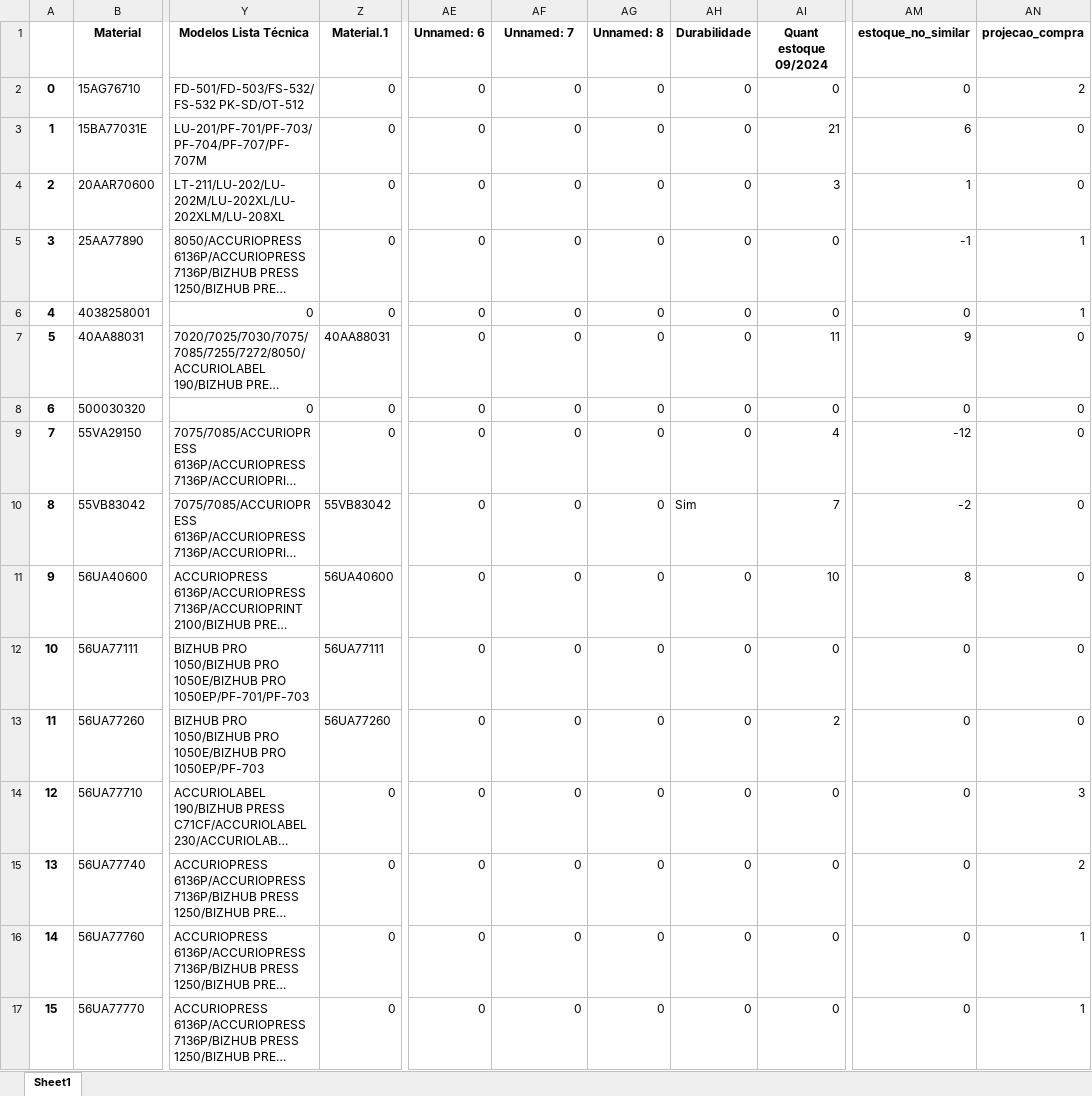
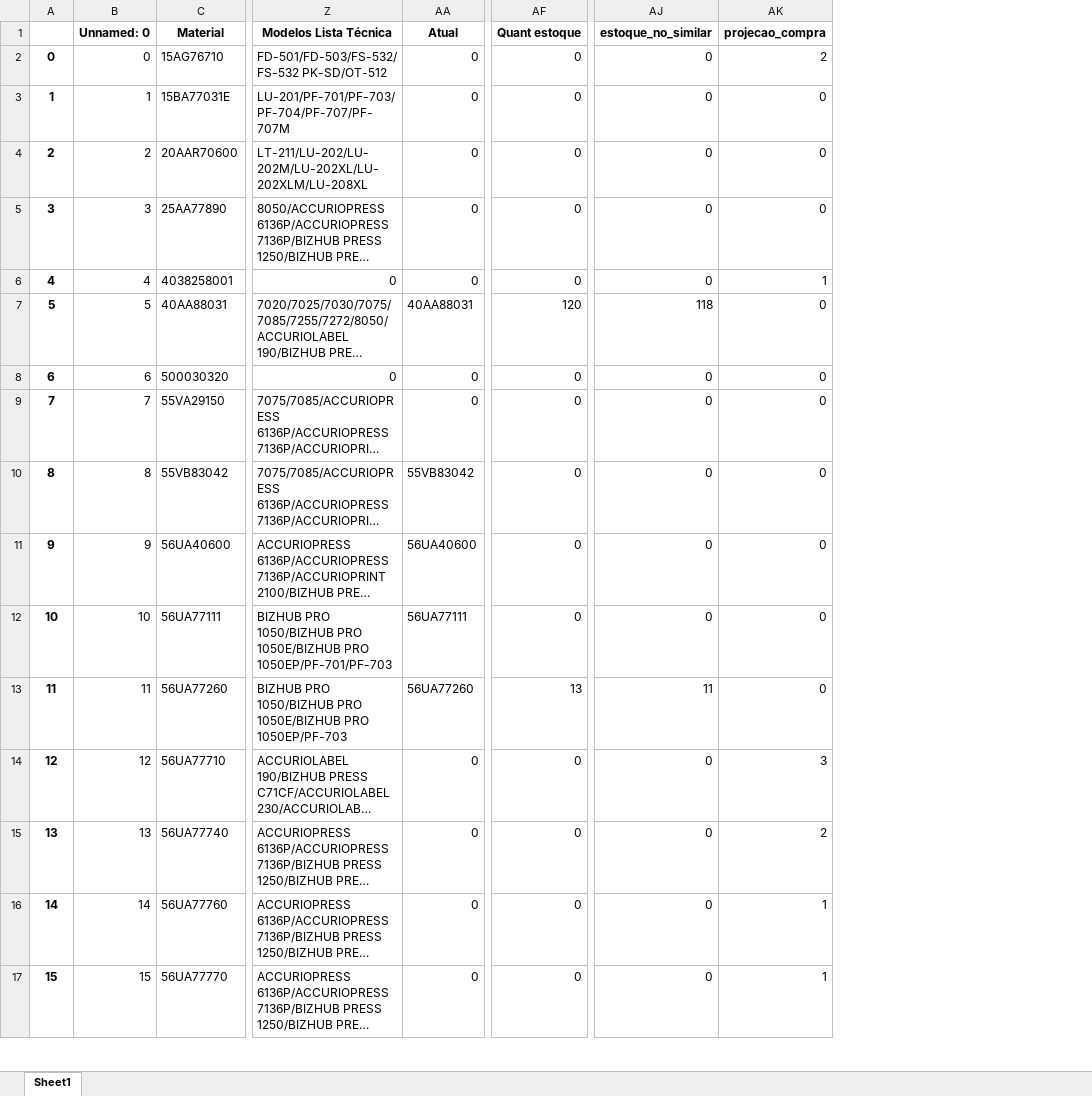
Before and after one commit to AdolphoBorgesSalvador/Analise, an Excel workbook: Pendencia/Mapa Analisado1.0.xlsx, sheet Sheet1, drawn as a sheet; only a part is shown, gaps mark what is left out; long unchanged cells end in …; values as stored, in another font and other column widths than the file's, no borders; removed rows and columns are numbered as before the commit, all else as after; the diff covers the shown part only; the diff names each change by its address in the sheet, - before the commit and + after, or states it on an @@ line.

Commit message:
modified:   Pendencia/Mapa Analisado1.0.xlsx 	modified:   Pendencia/analise2.ipynb

```diff
--- a/Pendencia/Mapa Analisado1.0.xlsx (sheet Sheet1)
+++ b/Pendencia/Mapa Analisado1.0.xlsx (sheet Sheet1)
+column B (Unnamed: 0), rows 2-17: 0 | 1 | 2 | 3 | 4 | 5 | 6 | 7 | 8 | 9 | 10 | 11 | 12 | 13 | 14 | 15
-column AE (Unnamed: 6), rows 2-17: all 0
-column AG (Unnamed: 8), rows 2-17: all 0
-column AH (Durabilidade), rows 2-17: 0 | 0 | 0 | 0 | 0 | 0 | 0 | 0 | Sim | 0 | 0 | 0 | 0 | 0 | 0 | 0
-column AI (Quant estoque 09/2024), rows 2-17: 0 | 21 | 3 | 0 | 0 | 11 | 0 | 4 | 7 | 10 | 0 | 2 | 0 | 0 | 0 | 0
-AA1: Material.1
+AA1: Atual
-AF1: Unnamed: 7
+AF1: Quant estoque
-AJ3 (estoque_no_similar): 6
+AJ3 (estoque_no_similar): 0
-AJ4 (estoque_no_similar): 1
+AJ4 (estoque_no_similar): 0
-AJ5 (estoque_no_similar): -1
+AJ5 (estoque_no_similar): 0
-AK5 (projecao_compra): 1
+AK5 (projecao_compra): 0
-AF7 (Quant estoque): 0
+AF7 (Quant estoque): 120
-AJ7 (estoque_no_similar): 9
+AJ7 (estoque_no_similar): 118
-AJ9 (estoque_no_similar): -12
+AJ9 (estoque_no_similar): 0
-AJ10 (estoque_no_similar): -2
+AJ10 (estoque_no_similar): 0
-AJ11 (estoque_no_similar): 8
+AJ11 (estoque_no_similar): 0
-AF13 (Quant estoque): 0
+AF13 (Quant estoque): 13
-AJ13 (estoque_no_similar): 0
+AJ13 (estoque_no_similar): 11
```
Also changed, not shown: 54 edited cells elsewhere in this sheet, 1 other file.
